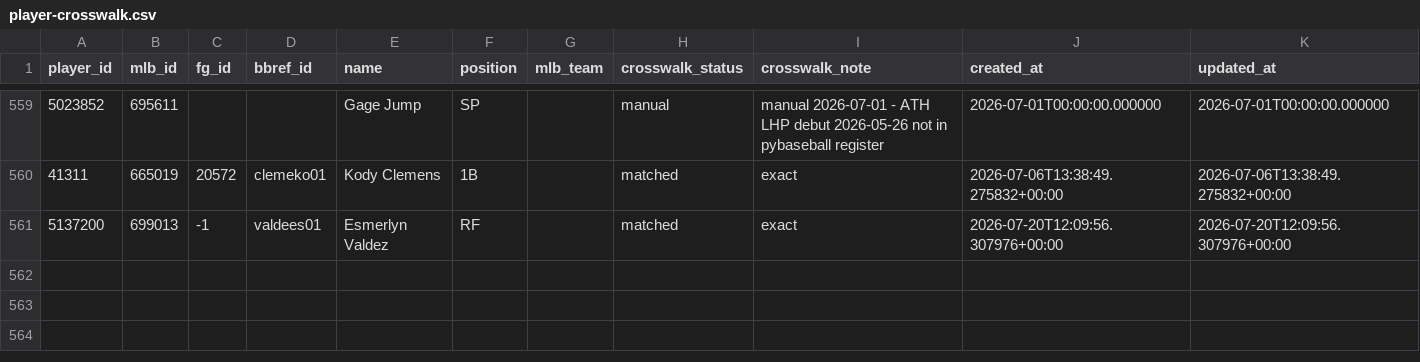
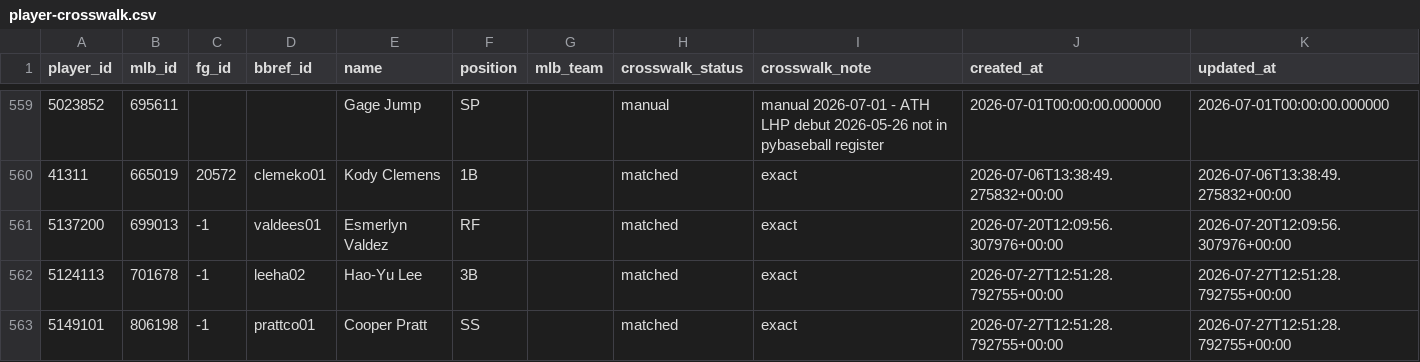
Before and after one commit to nickguarriello/pitch-slap, a CSV file: data/player-crosswalk.csv, drawn as a sheet; only a part is shown, gaps mark what is left out; the diff names each change by its address in the sheet, - before the commit and + after, or states it on an @@ line.

```diff
--- a/data/player-crosswalk.csv
+++ b/data/player-crosswalk.csv
+row 562: 5124113 | 701678 | -1 | leeha02 | Hao-Yu Lee | 3B |  | matched | exact | 2026-07-27T12:51:28.792755+00:00 | 2026-07-27T12:51:28.792755+00:00
+row 563: 5149101 | 806198 | -1 | prattco01 | Cooper Pratt | SS |  | matched | exact | 2026-07-27T12:51:28.792755+00:00 | 2026-07-27T12:51:28.792755+00:00
```
Also changed, not shown: docs/data/matchup.csv, docs/data/roster.csv, 10 other files.
